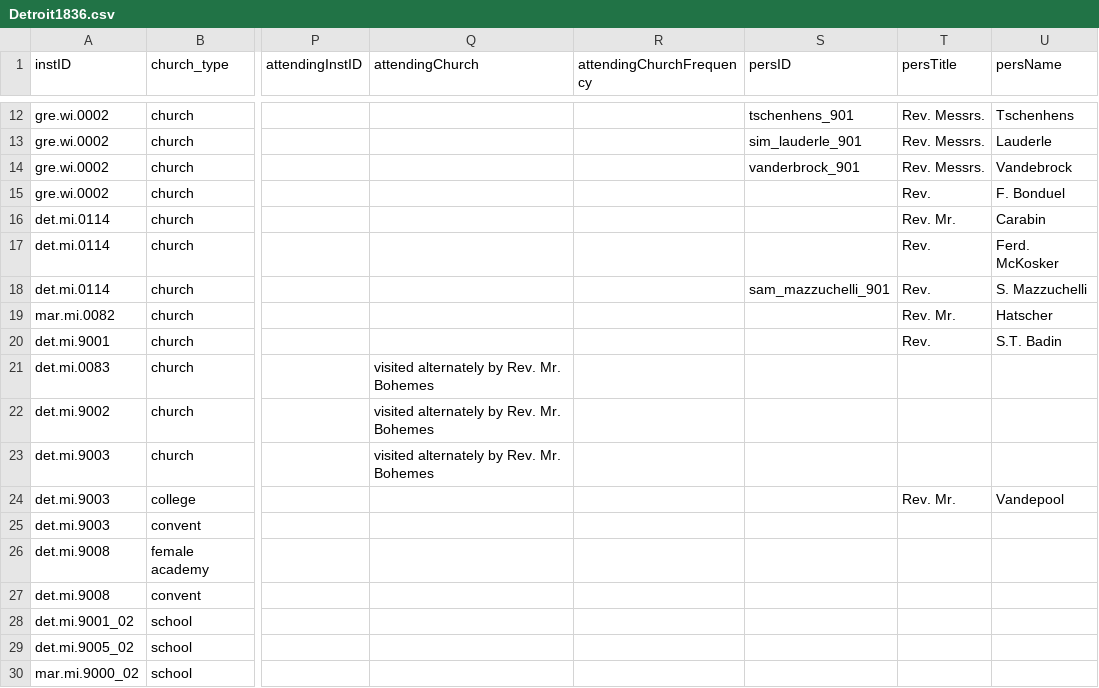
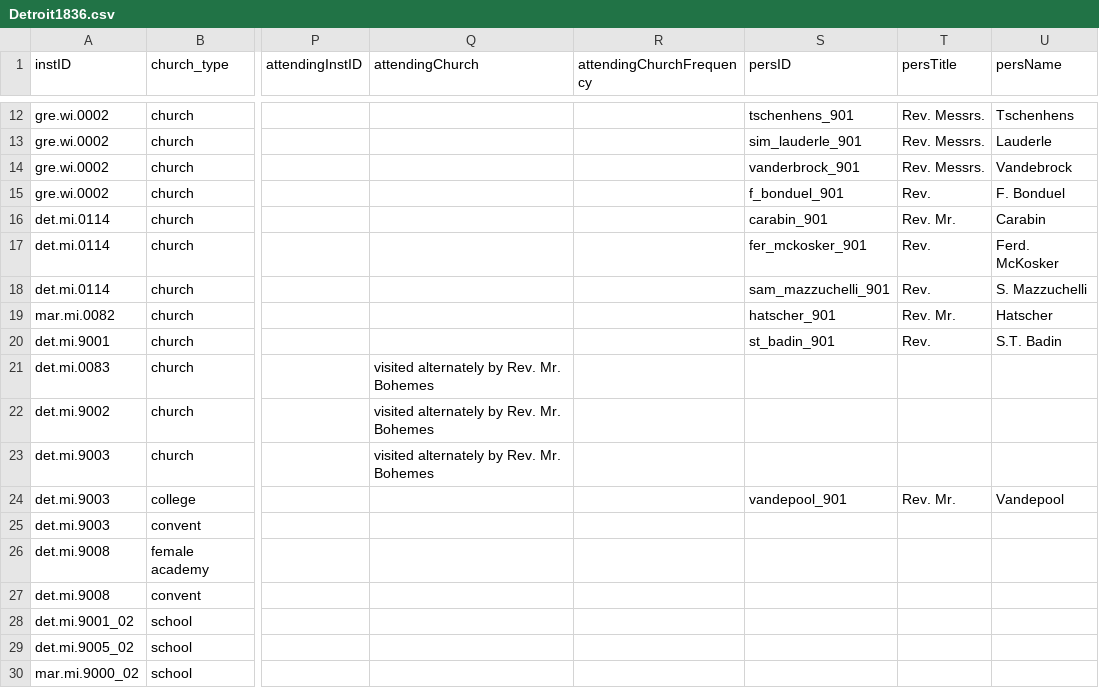
Before and after one commit to YuchenX063/Almanacs-Preprocess, a CSV file: processed/Detroit1836.csv, drawn as a sheet; only a part is shown, gaps mark what is left out; the diff names each change by its address in the sheet, - before the commit and + after, or states it on an @@ line.

```diff
--- a/processed/Detroit1836.csv
+++ b/processed/Detroit1836.csv
-S15 (persID): (empty)
+S15 (persID): f_bonduel_901
-S16 (persID): (empty)
+S16 (persID): carabin_901
-S17 (persID): (empty)
+S17 (persID): fer_mckosker_901
-S19 (persID): (empty)
+S19 (persID): hatscher_901
-S20 (persID): (empty)
+S20 (persID): st_badin_901
-S24 (persID): (empty)
+S24 (persID): vandepool_901
```
Also changed, not shown: processed/Detroit1834.csv, processed/Detroit1835.csv, 5 other files.
